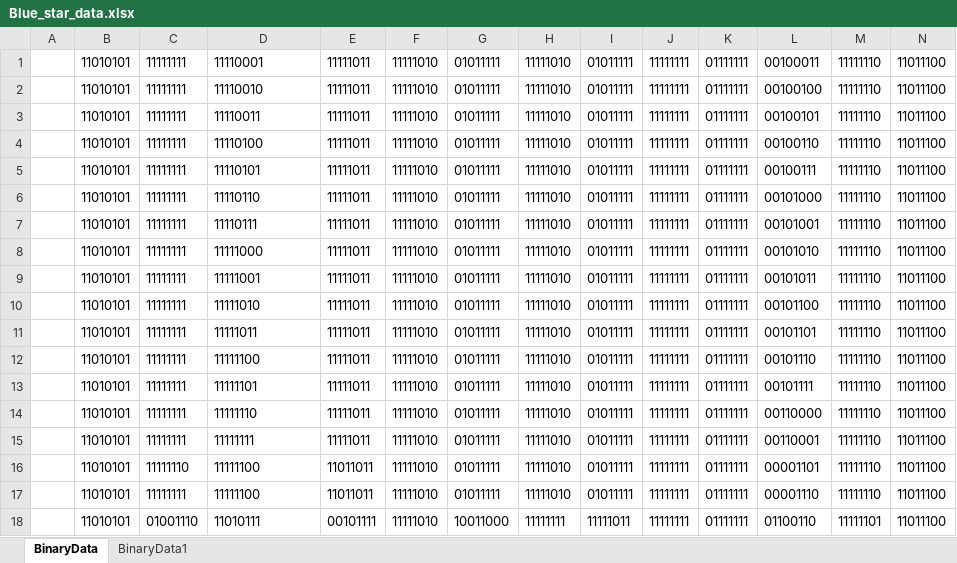
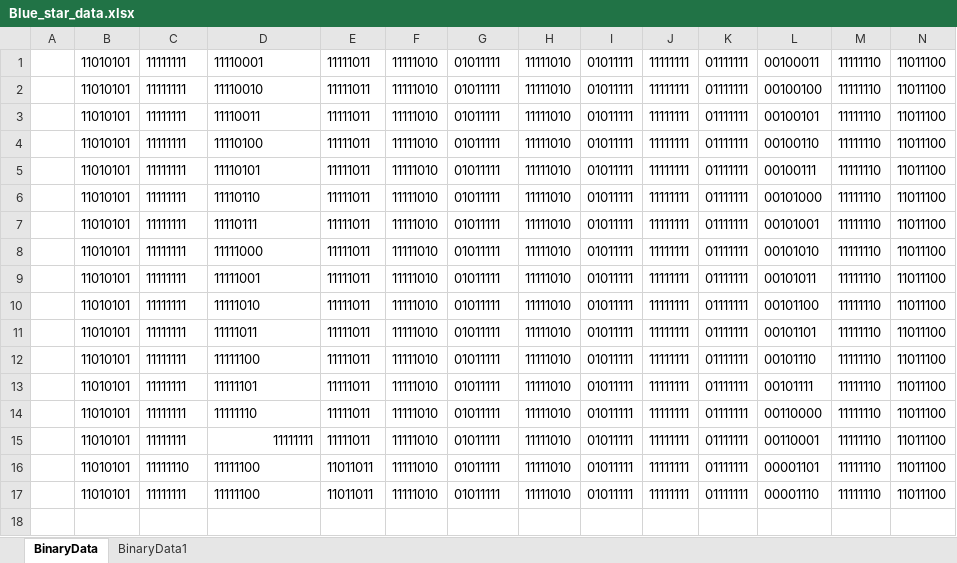
Before and after one commit to harshbhosale01/Bluestar-AC-IR-codes, an Excel workbook: Blue_star_data.xlsx, sheet BinaryData, drawn as a sheet; only a part is shown; values as stored, in another font and other column widths than the file's, no borders; rows hold the shown columns only; the diff names each change by its address in the sheet, - before the commit and + after, or states it on an @@ line.

```diff
--- a/Blue_star_data.xlsx (sheet BinaryData)
+++ b/Blue_star_data.xlsx (sheet BinaryData)
-D15 alignment: left
+D15 alignment: right
-row 18:  | 11010101 | 01001110 | 11010111 | 00101111 | 11111010 | 10011000 | 11111111 | 11111011 | 11111111 | 01111111 | 01100110 | 11111101 | 11011100
```
Also changed, not shown: sheet BinaryData1, 6 other files.
